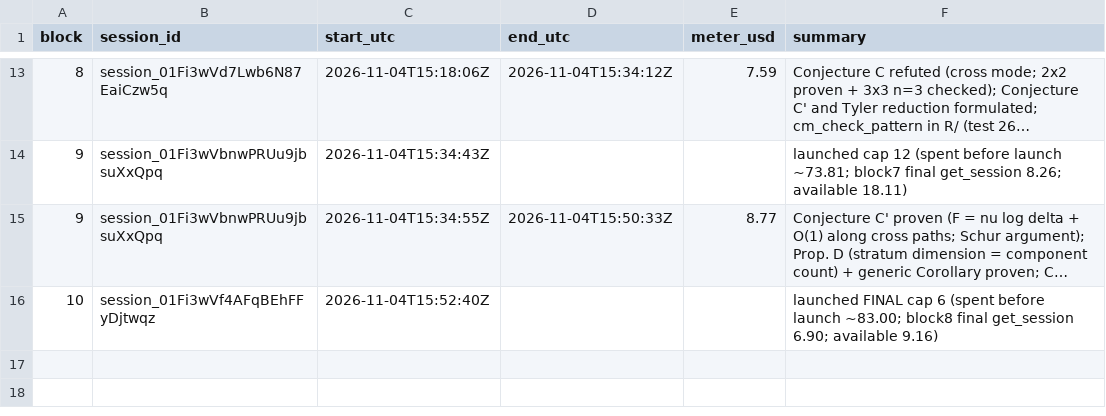
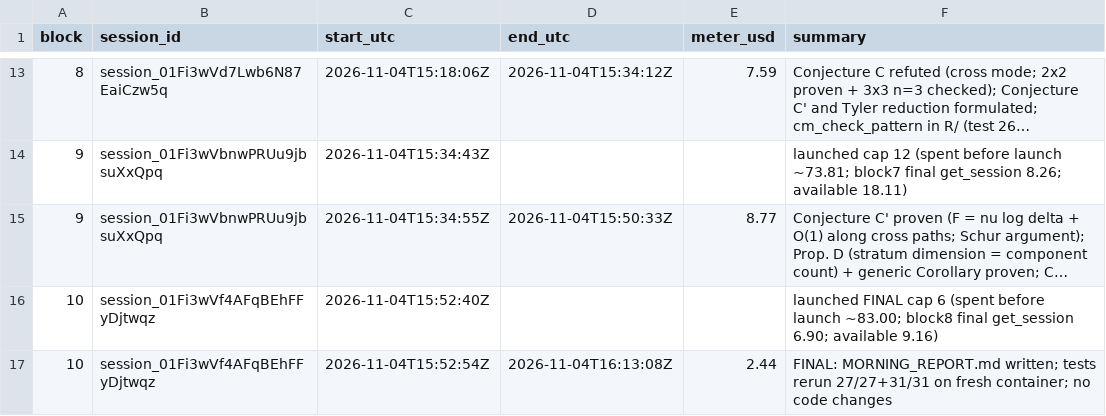
Before and after one commit to maxscheiblauer/PhD, a CSV file: notes/overnight/LEDGER.csv, drawn as a sheet; only a part is shown, gaps mark what is left out; long unchanged cells end in ….

```diff
--- a/notes/overnight/LEDGER.csv
+++ b/notes/overnight/LEDGER.csv
@@ -16 +16,2 @@ block,session_id,start_utc,end_utc,meter_usd,summary
 10,session_01Fi3wVf4AFqBEhFFyDjtwqz,2026-11-04T15:52:40Z,,,launched FINAL cap 6 (spent before launch ~83.00; block8 final get_session 6.90; available 9.16)
+10,session_01Fi3wVf4AFqBEhFFyDjtwqz,2026-11-04T15:52:54Z,2026-11-04T16:13:08Z,2.44,FINAL: MORNING_REPORT.md written; tests rerun 27/27+31/31 on fresh container; no code changes
```
Also changed, not shown: 6 other files.
